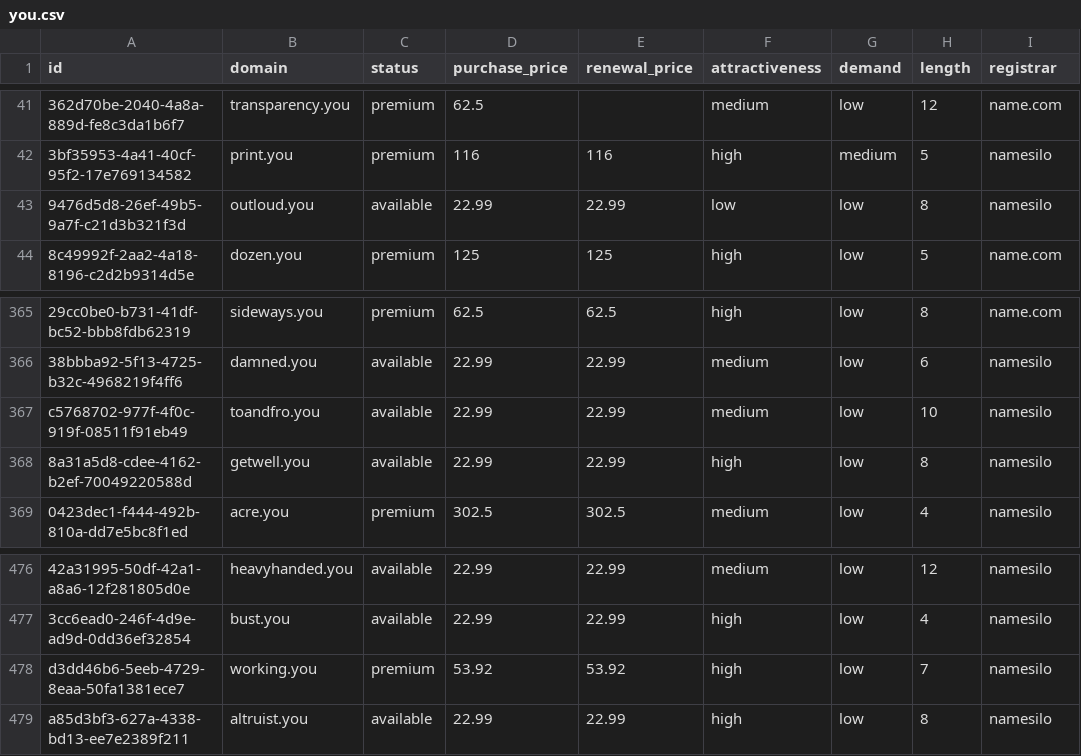
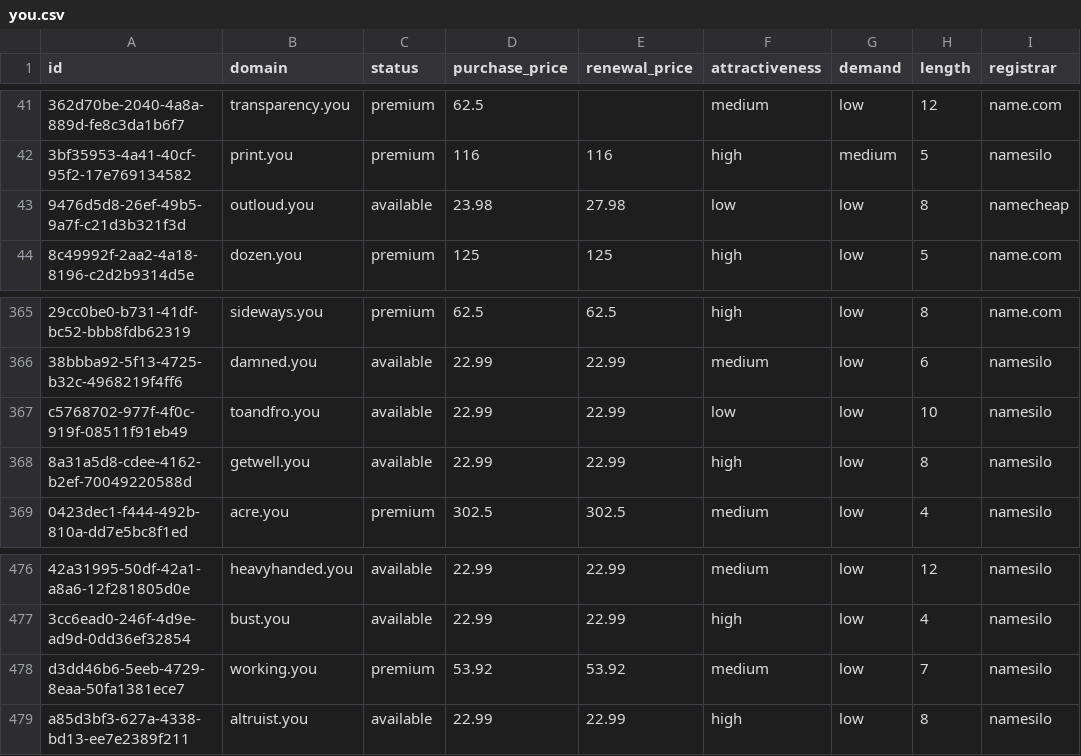
Before and after one commit to UniqueDomains/you-oneword-domains, a CSV file: you.csv, drawn as a sheet; only a part is shown, gaps mark what is left out; the diff names each change by its address in the sheet, - before the commit and + after, or states it on an @@ line.

Commit message:
Domains update

```diff
--- a/you.csv
+++ b/you.csv
-D43 (purchase_price): 22.99
+D43 (purchase_price): 23.98
-E43 (renewal_price): 22.99
+E43 (renewal_price): 27.98
-I43 (registrar): namesilo
+I43 (registrar): namecheap
-F367 (attractiveness): medium
+F367 (attractiveness): low
-F478 (attractiveness): high
+F478 (attractiveness): medium
```
Also changed, not shown: 4 other files.
